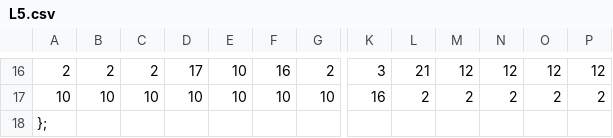
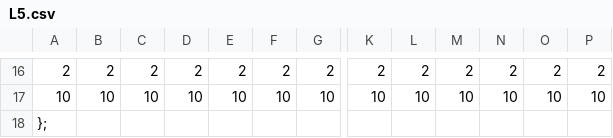
Before and after one commit to Thomas1746/PP, a CSV file: Levels/L5.csv, drawn as a sheet; only a part is shown, gaps mark what is left out; the diff covers the shown part only; the diff names each change by its address in the sheet, - before the commit and + after, or states it on an @@ line.

```diff
--- a/Levels/L5.csv
+++ b/Levels/L5.csv
-D16: 17
+D16: 2
-E16: 10
+E16: 2
-F16: 16
+F16: 2
-K16: 3
+K16: 2
-L16: 21
+L16: 2
-M16: 12
+M16: 2
-N16: 12
+N16: 2
-O16: 12
+O16: 2
-P16: 12
+P16: 2
-K17: 16
+K17: 10
-L17: 2
+L17: 10
-M17: 2
+M17: 10
-N17: 2
+N17: 10
-O17: 2
+O17: 10
-P17: 2
+P17: 10
```
Also changed, not shown: 2 added rows, 2 removed rows and 29 edited cells elsewhere in this file, Levels/L6.csv, 2 other files.
